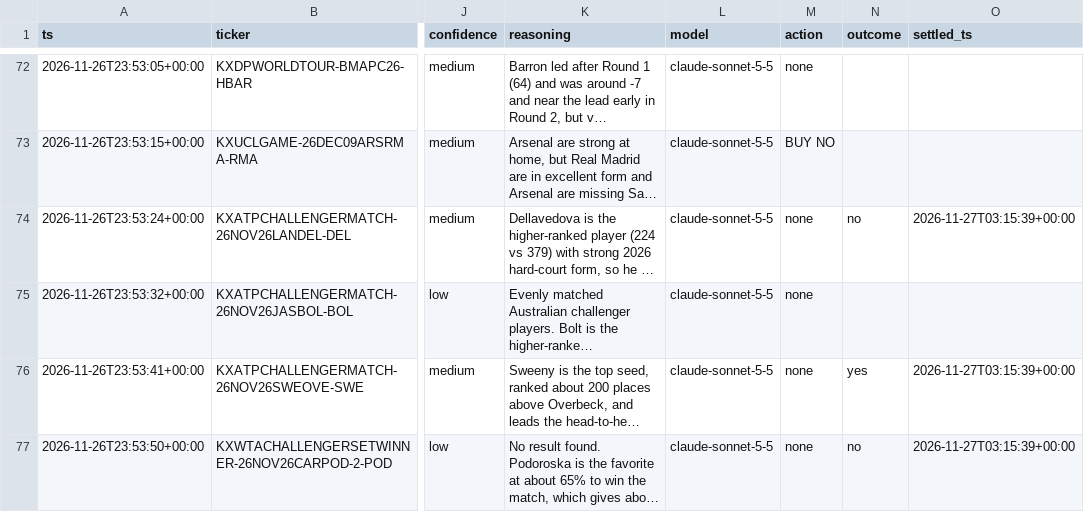
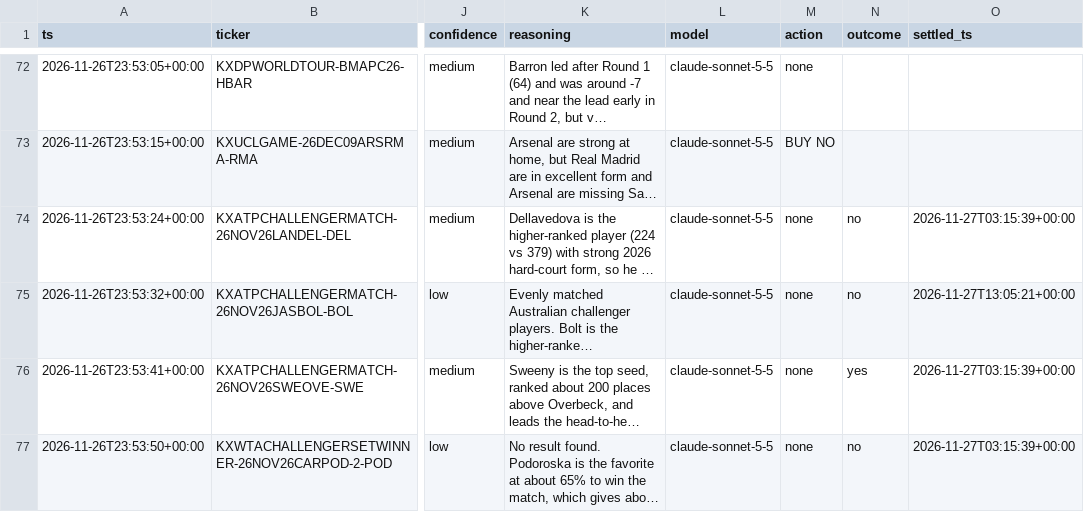
Before and after one commit to ethanboe88-droid/pm-paper-bot, a CSV file: data/predictions.csv, drawn as a sheet; only a part is shown, gaps mark what is left out; long unchanged cells end in …; the diff names each change by its address in the sheet, - before the commit and + after, or states it on an @@ line.

```diff
--- a/data/predictions.csv
+++ b/data/predictions.csv
-N75 (outcome): (empty)
+N75 (outcome): no
-O75 (settled_ts): (empty)
+O75 (settled_ts): 2026-11-27T13:05:21+00:00
```
Also changed, not shown: data/trades.csv, 1 other file.
